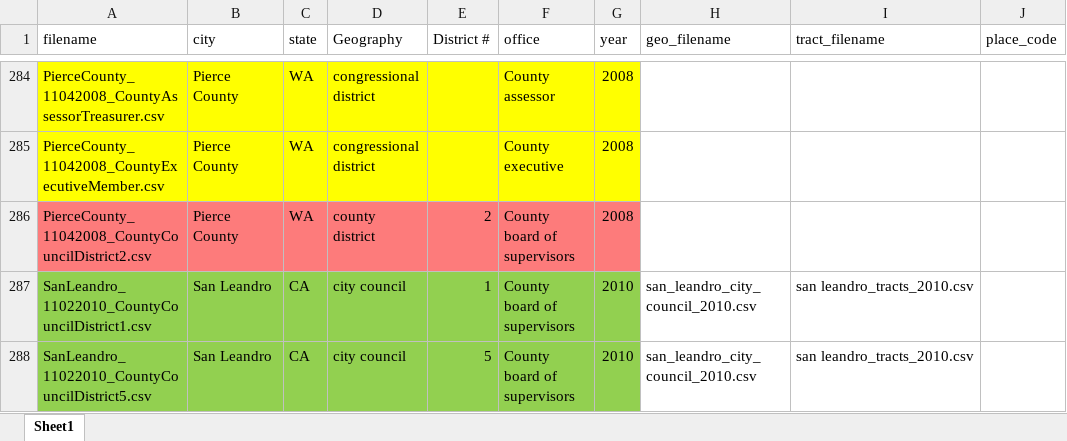
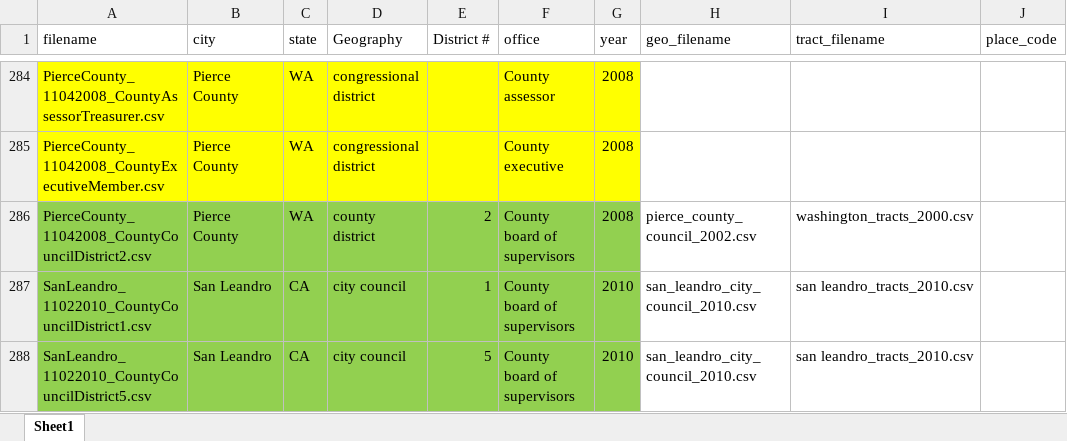
Before and after one commit to keverage-guan/RA-Work, an Excel workbook: acs/elections.xlsx, sheet Sheet1, drawn as a sheet; only a part is shown, gaps mark what is left out; values as stored, in another font and other column widths than the file's, no borders; the diff names each change by its address in the sheet, - before the commit and + after, or states it on an @@ line.

Commit message:
overlap + pierce

```diff
--- a/acs/elections.xlsx (sheet Sheet1)
+++ b/acs/elections.xlsx (sheet Sheet1)
-A286:G286 fill: #FD7B7B
+A286:G286 fill: #92D050
-H286 (geo_filename): (empty)
+H286 (geo_filename): pierce_county_council_2002.csv
-I286 (tract_filename): (empty)
+I286 (tract_filename): washington_tracts_2000.csv
```
Also changed, not shown: 23 other files.
